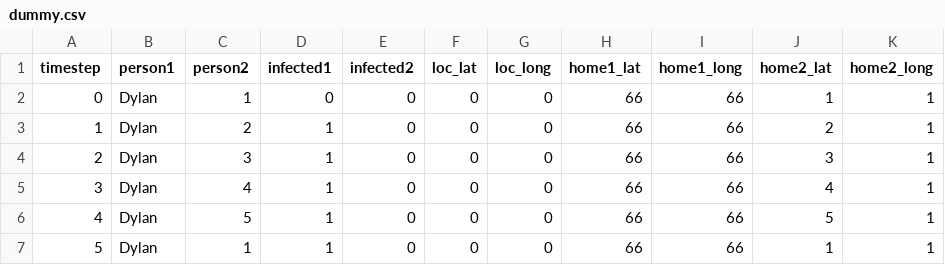
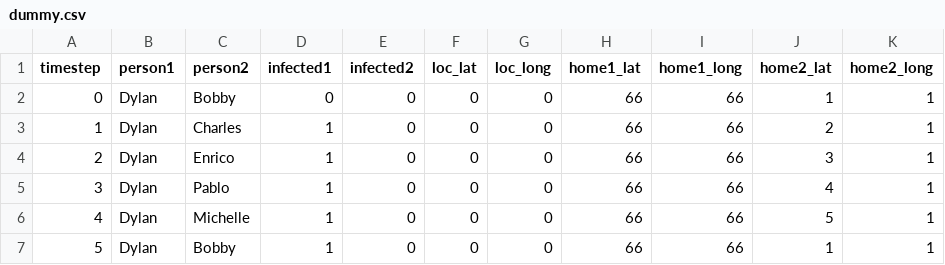
Before and after one commit to romaingrx/LDATA2010-Project, a CSV file: datasets/dummy.csv, drawn as a sheet; the diff names each change by its address in the sheet, - before the commit and + after, or states it on an @@ line.

Commit message:
Always keep same size for source data + OrderedMultiGraph

```diff
--- a/datasets/dummy.csv
+++ b/datasets/dummy.csv
-C2 (person2): 1
+C2 (person2): Bobby
-C3 (person2): 2
+C3 (person2): Charles
-C4 (person2): 3
+C4 (person2): Enrico
-C5 (person2): 4
+C5 (person2): Pablo
-C6 (person2): 5
+C6 (person2): Michelle
-C7 (person2): 1
+C7 (person2): Bobby
```
Also changed, not shown: 7 other files.
